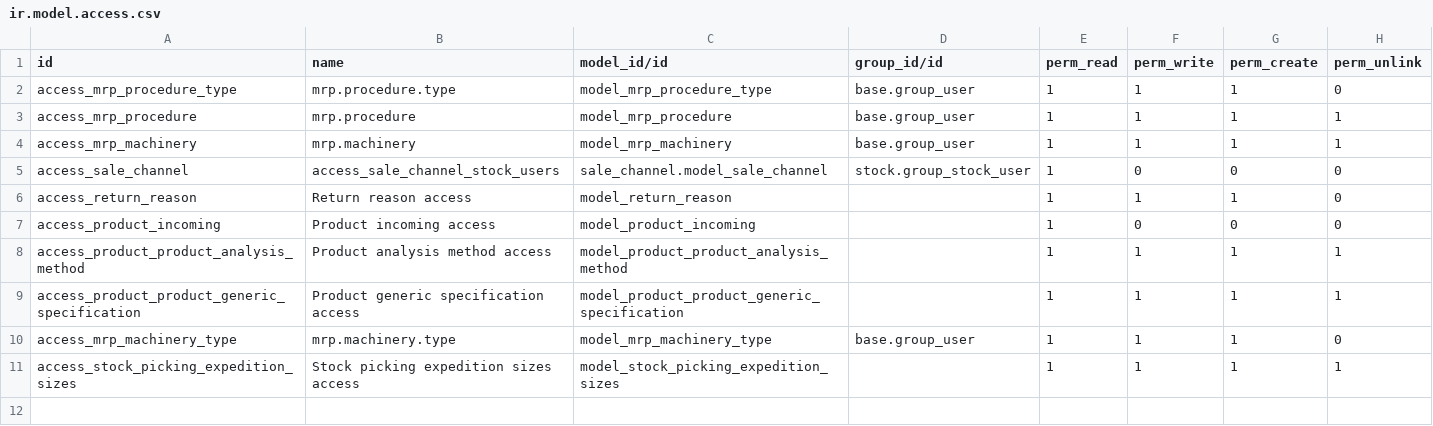
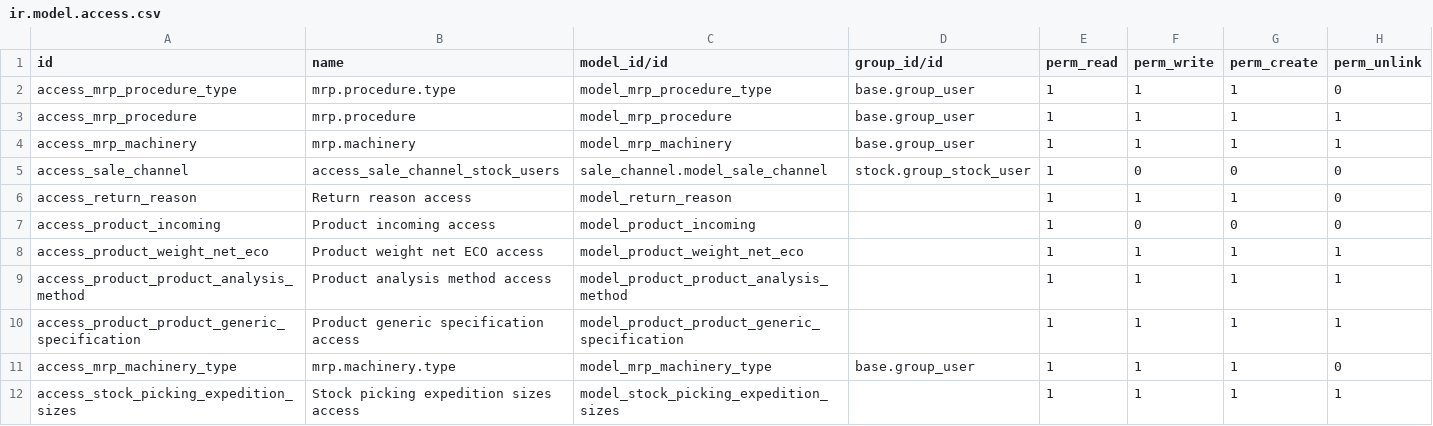
Before and after one commit to Pexego/PXGO_00064_2014_PHA, a CSV file: project-addons/custom_views/security/ir.model.access.csv, drawn as a sheet; the diff names each change by its address in the sheet, - before the commit and + after, or states it on an @@ line.

```diff
--- a/project-addons/custom_views/security/ir.model.access.csv
+++ b/project-addons/custom_views/security/ir.model.access.csv
+row 8: access_product_weight_net_eco | Product weight net ECO access | model_product_weight_net_eco |  | 1 | 1 | 1 | 1
```
Also changed, not shown: 2 other files.
